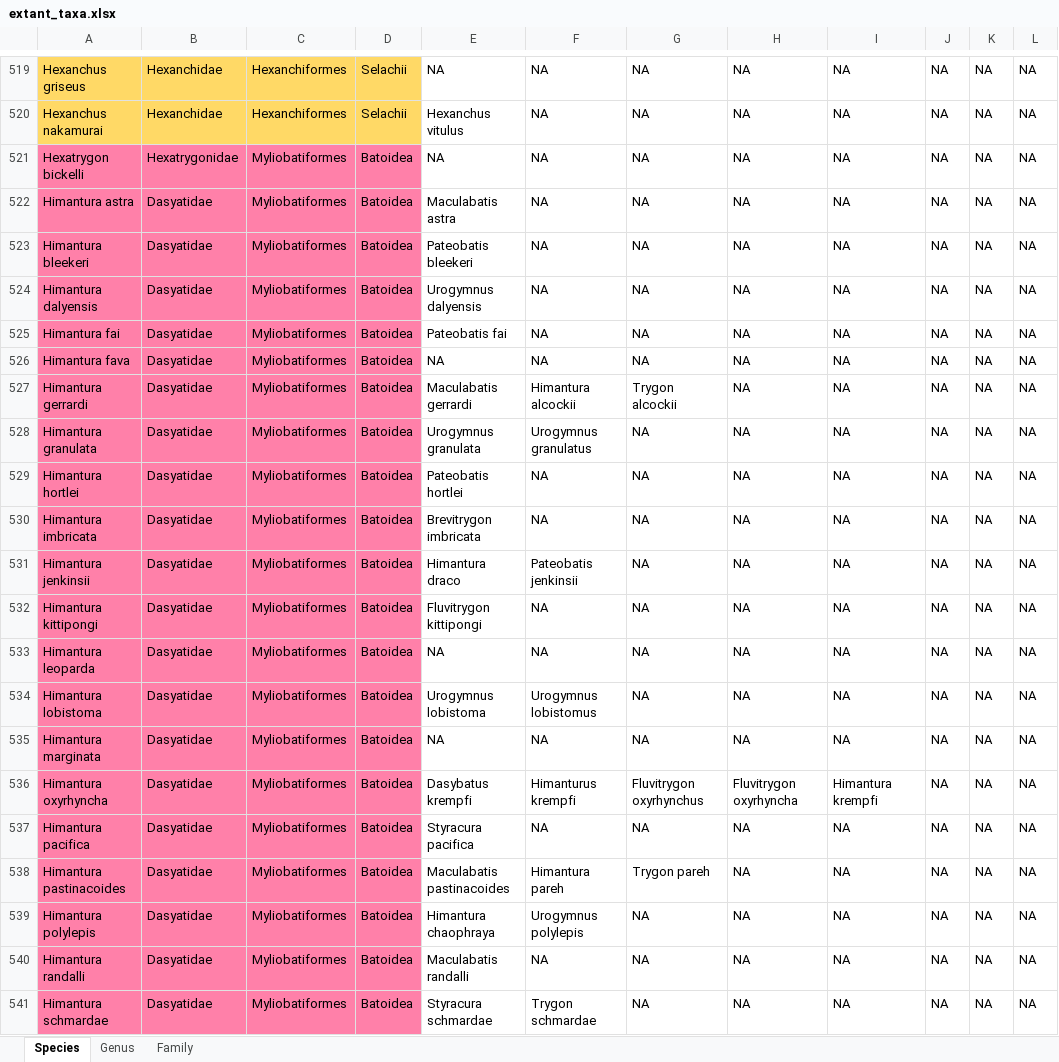
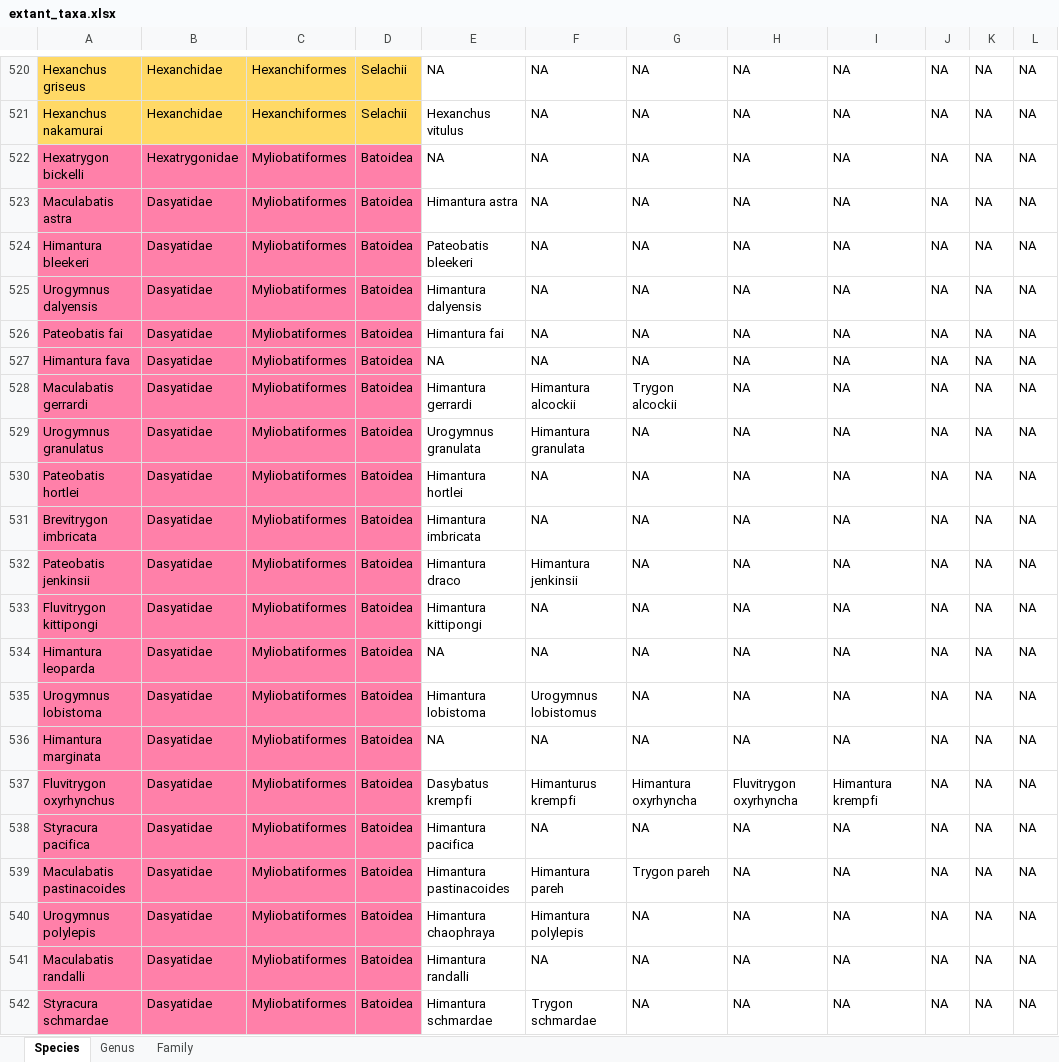
Before and after one commit to Pimiento-Research-Group/FINS_App, an Excel workbook: data/extant_taxa.xlsx, sheet Species, drawn as a sheet; only a part is shown, gaps mark what is left out; values as stored, in another font and other column widths than the file's, no borders; conditional formats not drawn; addresses are those after the commit; the diff covers the shown part only; the diff names each change by its address in the sheet, - before the commit and + after, or states it on an @@ line.

```diff
--- a/data/extant_taxa.xlsx (sheet Species)
+++ b/data/extant_taxa.xlsx (sheet Species)
-A523: Himantura astra
+A523: Maculabatis astra
-E523: Maculabatis astra
+E523: Himantura astra
-A525: Himantura dalyensis
+A525: Urogymnus dalyensis
-E525: Urogymnus dalyensis
+E525: Himantura dalyensis
-A526: Himantura fai
+A526: Pateobatis fai
-E526: Pateobatis fai
+E526: Himantura fai
-A528: Himantura gerrardi
+A528: Maculabatis gerrardi
-E528: Maculabatis gerrardi
+E528: Himantura gerrardi
-A529: Himantura granulata
+A529: Urogymnus granulatus
-F529: Urogymnus granulatus
+F529: Himantura granulata
-A530: Himantura hortlei
+A530: Pateobatis hortlei
-E530: Pateobatis hortlei
+E530: Himantura hortlei
-A531: Himantura imbricata
+A531: Brevitrygon imbricata
-E531: Brevitrygon imbricata
+E531: Himantura imbricata
-A532: Himantura jenkinsii
+A532: Pateobatis jenkinsii
-F532: Pateobatis jenkinsii
+F532: Himantura jenkinsii
-A533: Himantura kittipongi
+A533: Fluvitrygon kittipongi
-E533: Fluvitrygon kittipongi
+E533: Himantura kittipongi
-A535: Himantura lobistoma
+A535: Urogymnus lobistoma
-E535: Urogymnus lobistoma
+E535: Himantura lobistoma
-A537: Himantura oxyrhyncha
+A537: Fluvitrygon oxyrhynchus
-G537: Fluvitrygon oxyrhynchus
+G537: Himantura oxyrhyncha
-A538: Himantura pacifica
+A538: Styracura pacifica
-E538: Styracura pacifica
+E538: Himantura pacifica
-A539: Himantura pastinacoides
+A539: Maculabatis pastinacoides
-E539: Maculabatis pastinacoides
+E539: Himantura pastinacoides
-A540: Himantura polylepis
+A540: Urogymnus polylepis
-F540: Urogymnus polylepis
+F540: Himantura polylepis
-A541: Himantura randalli
+A541: Maculabatis randalli
-E541: Maculabatis randalli
+E541: Himantura randalli
-A542: Himantura schmardae
+A542: Styracura schmardae
-E542: Styracura schmardae
+E542: Himantura schmardae
```
Also changed, not shown: 3 added rows, 1 removed row, 181 edited cells and cell formats elsewhere in this sheet, sheet Genus, 7 other files.
